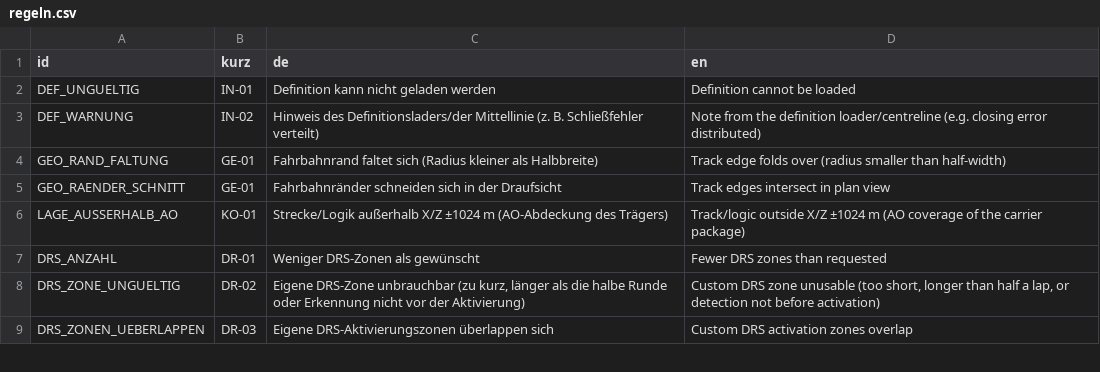
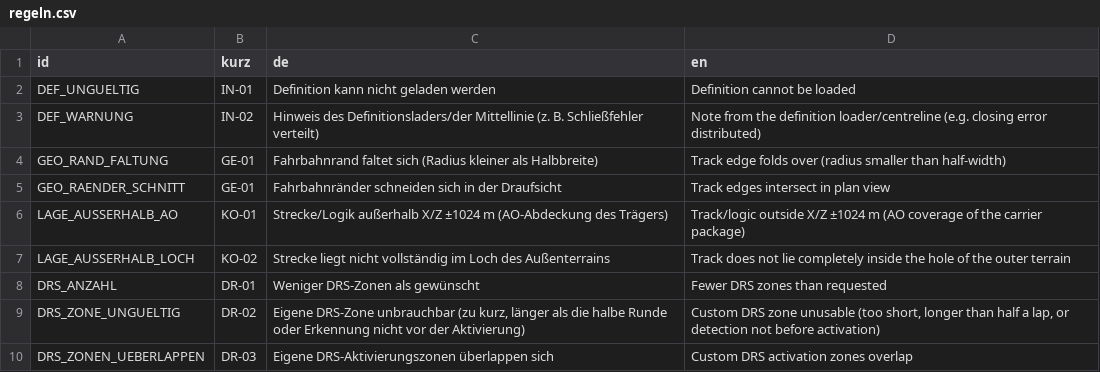
Before and after one commit to Ftoaster/F1MapEditor, a CSV file: Mapeditor/src/mapeditor/i18n/regeln.csv, drawn as a sheet; only a part is shown; the diff names each change by its address in the sheet, - before the commit and + after, or states it on an @@ line.

```diff
--- a/Mapeditor/src/mapeditor/i18n/regeln.csv
+++ b/Mapeditor/src/mapeditor/i18n/regeln.csv
+row 7: LAGE_AUSSERHALB_LOCH | KO-02 | Strecke liegt nicht vollständig im Loch des Außenterrains | Track does not lie completely inside the hole of the outer terrain
```
Also changed, not shown: Mapeditor/src/mapeditor/i18n/texte.csv, 24 other files.
